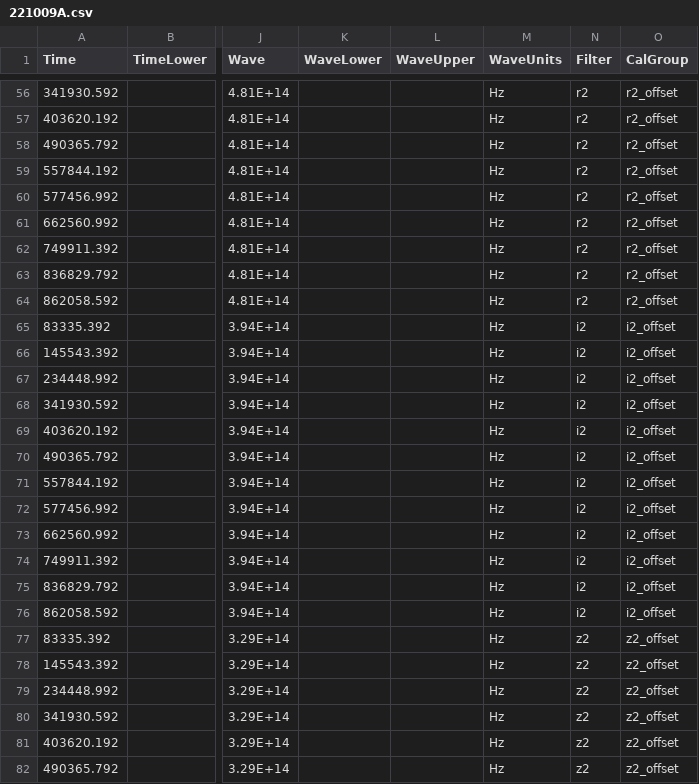
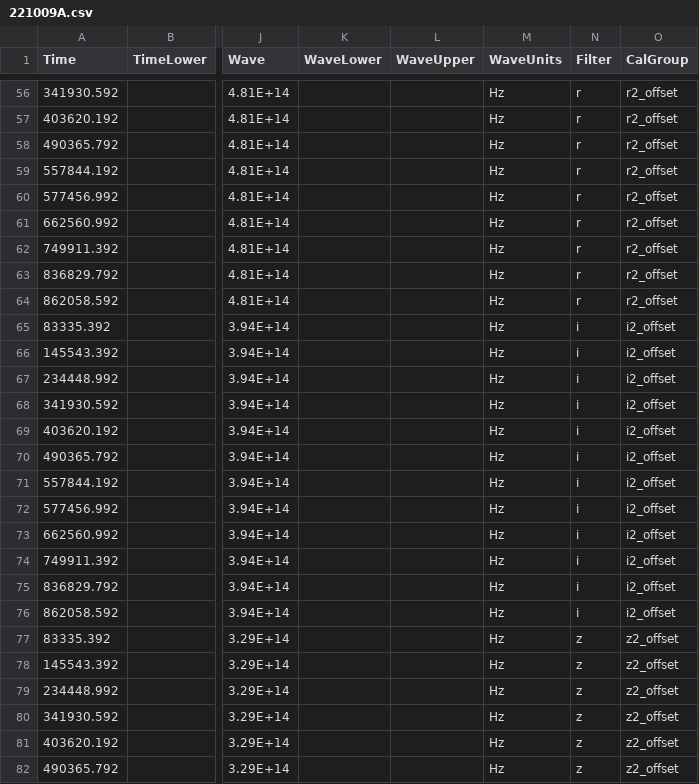
Before and after one commit to astrodyl/JetFit, a CSV file: jetfit/resources/new/221009A/221009A.csv, drawn as a sheet; only a part is shown, gaps mark what is left out; the diff covers the shown part only; the diff names each change by its address in the sheet, - before the commit and + after, or states it on an @@ line.

```diff
--- a/jetfit/resources/new/221009A/221009A.csv
+++ b/jetfit/resources/new/221009A/221009A.csv
-N56:N64 (Filter): r2
+N56:N64 (Filter): r
-N65:N76 (Filter): i2
+N65:N76 (Filter): i
-N77:N82 (Filter): z2
+N77:N82 (Filter): z
```
Also changed, not shown: 59 edited cells elsewhere in this file, 12 other files.
